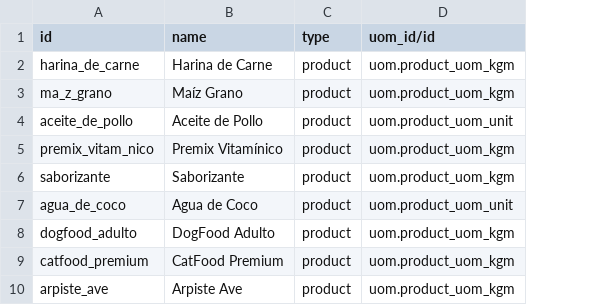
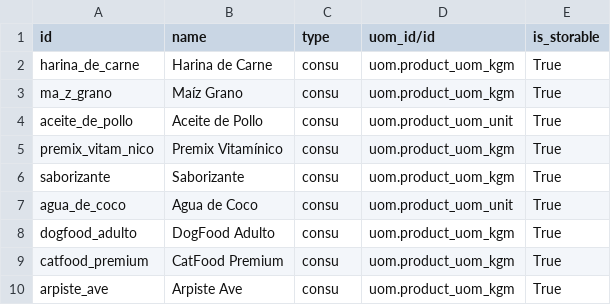
Before and after one commit to francojbe/odoo-erp, a CSV file: extra_addons/petfood_data/data/product.template.csv, drawn as a sheet; the diff names each change by its address in the sheet, - before the commit and + after, or states it on an @@ line.

Commit message:
Fix product type for Odoo 19: replace 'product' with 'consu' + 'is_storable'

```diff
--- a/extra_addons/petfood_data/data/product.template.csv
+++ b/extra_addons/petfood_data/data/product.template.csv
+column E (is_storable), rows 2-10: all True
-C2:C10 (type): product
+C2:C10 (type): consu
```
